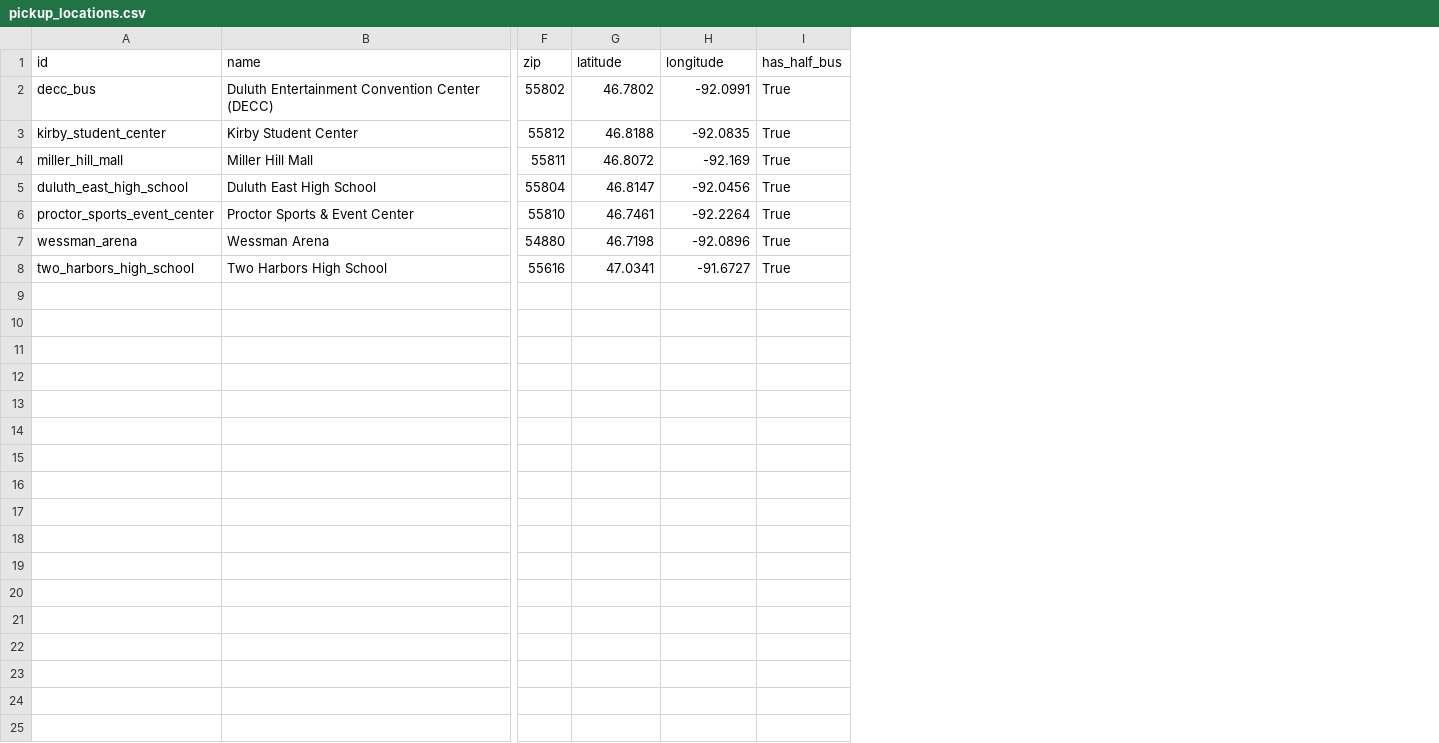
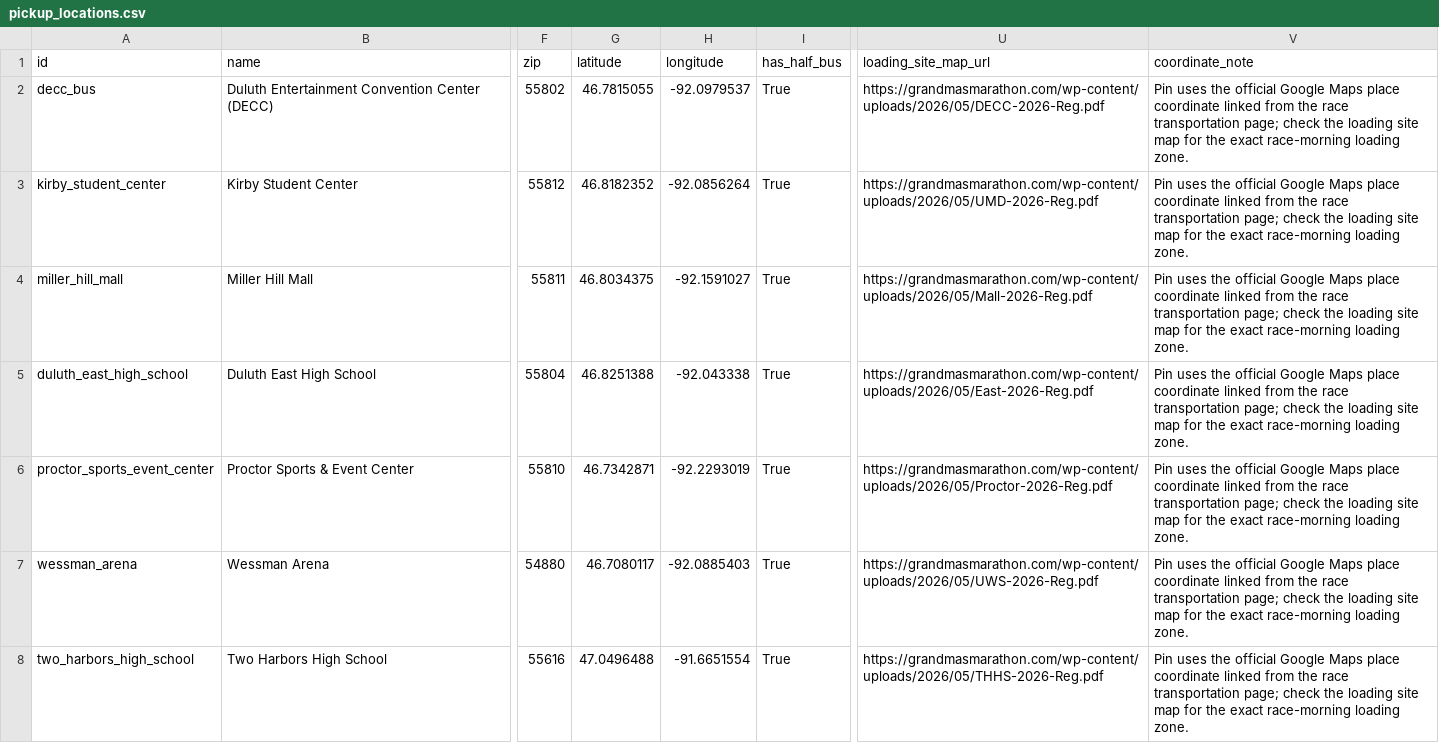
Before and after one commit to tliones/gmas_marathon2, a CSV file: data/pickup_locations.csv, drawn as a sheet; only a part is shown, gaps mark what is left out; the diff names each change by its address in the sheet, - before the commit and + after, or states it on an @@ line.

```diff
--- a/data/pickup_locations.csv
+++ b/data/pickup_locations.csv
+column U (loading_site_map_url), rows 2-8: https://grandmasmarathon.com/wp-content/uploads/2026/05/DECC-2026-Reg.pdf | https://grandmasmarathon.com/wp-content/uploads/2026/05/UMD-2026-Reg.pdf | https://grandmasmarathon.com/wp-content/uploads/2026/05/Mall-2026-Reg.pdf | https://grandmasmarathon.com/wp-content/uploads/2026/05/East-2026-Reg.pdf | https://grandmasmarathon.com/wp-content/uploads/2026/05/Proctor-2026-Reg.pdf | https://grandmasmarathon.com/wp-content/uploads/2026/05/UWS-2026-Reg.pdf | https://grandmasmarathon.com/wp-content/uploads/2026/05/THHS-2026-Reg.pdf
+column V (coordinate_note), rows 2-8: all Pin uses the official Google Maps place coordinate linked from the race transportation page; check the loading site map for the exact race-morning loading zone.
-G2 (latitude): 46.7802
+G2 (latitude): 46.7815055
-H2 (longitude): -92.0991
+H2 (longitude): -92.0979537
-G3 (latitude): 46.8188
+G3 (latitude): 46.8182352
-H3 (longitude): -92.0835
+H3 (longitude): -92.0856264
-G4 (latitude): 46.8072
+G4 (latitude): 46.8034375
-H4 (longitude): -92.169
+H4 (longitude): -92.1591027
-G5 (latitude): 46.8147
+G5 (latitude): 46.8251388
-H5 (longitude): -92.0456
+H5 (longitude): -92.043338
-G6 (latitude): 46.7461
+G6 (latitude): 46.7342871
-H6 (longitude): -92.2264
+H6 (longitude): -92.2293019
-G7 (latitude): 46.7198
+G7 (latitude): 46.7080117
-H7 (longitude): -92.0896
+H7 (longitude): -92.0885403
-G8 (latitude): 47.0341
+G8 (latitude): 47.0496488
-H8 (longitude): -91.6727
+H8 (longitude): -91.6651554
```
Also changed, not shown: data/hotels.csv, 4 other files.
